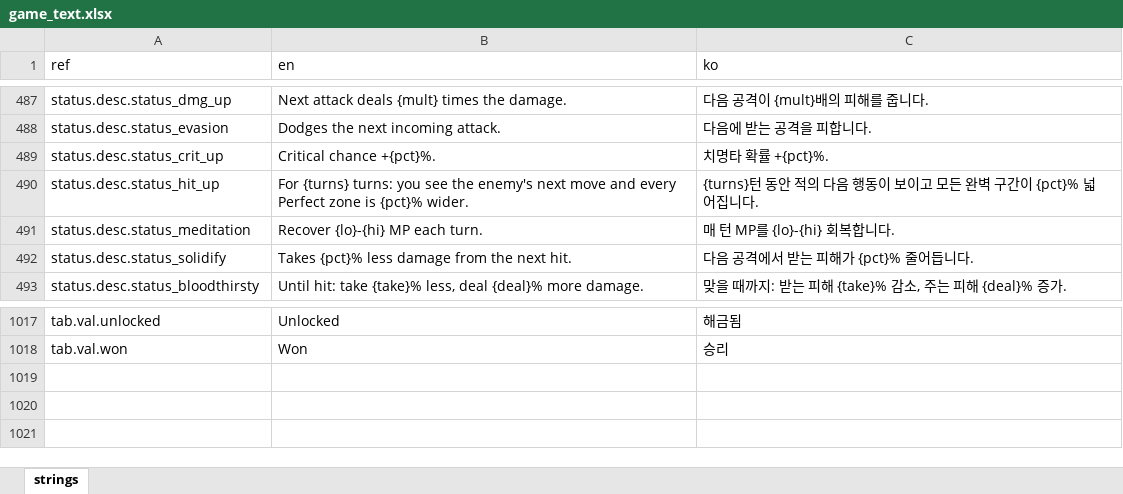
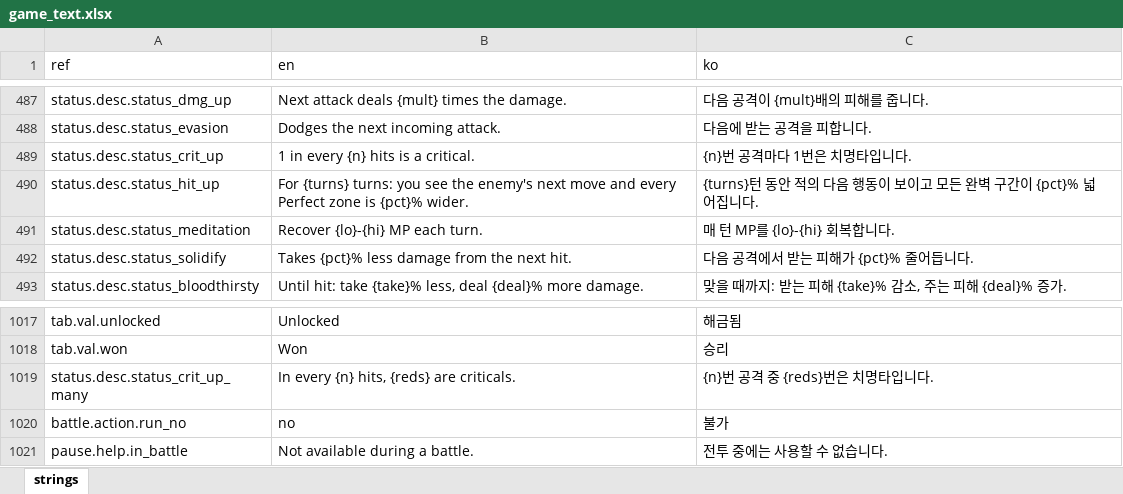
Before and after one commit to miguisanson/DD-Project-GameMaker, an Excel workbook: datafiles/localization/game_text.xlsx, sheet strings, drawn as a sheet; only a part is shown, gaps mark what is left out; values as stored, in another font and other column widths than the file's, no borders; the diff names each change by its address in the sheet, - before the commit and + after, or states it on an @@ line.

```diff
--- a/datafiles/localization/game_text.xlsx (sheet strings)
+++ b/datafiles/localization/game_text.xlsx (sheet strings)
-B489 (en): Critical chance +{pct}%.
+B489 (en): 1 in every {n} hits is a critical.
-C489 (ko): 치명타 확률 +{pct}%.
+C489 (ko): {n}번 공격마다 1번은 치명타입니다.
+row 1019: status.desc.status_crit_up_many | In every {n} hits, {reds} are criticals. | {n}번 공격 중 {reds}번은 치명타입니다.
+row 1020: battle.action.run_no | no | 불가
+row 1021: pause.help.in_battle | Not available during a battle. | 전투 중에는 사용할 수 없습니다.
```
Also changed, not shown: 10 other files.
